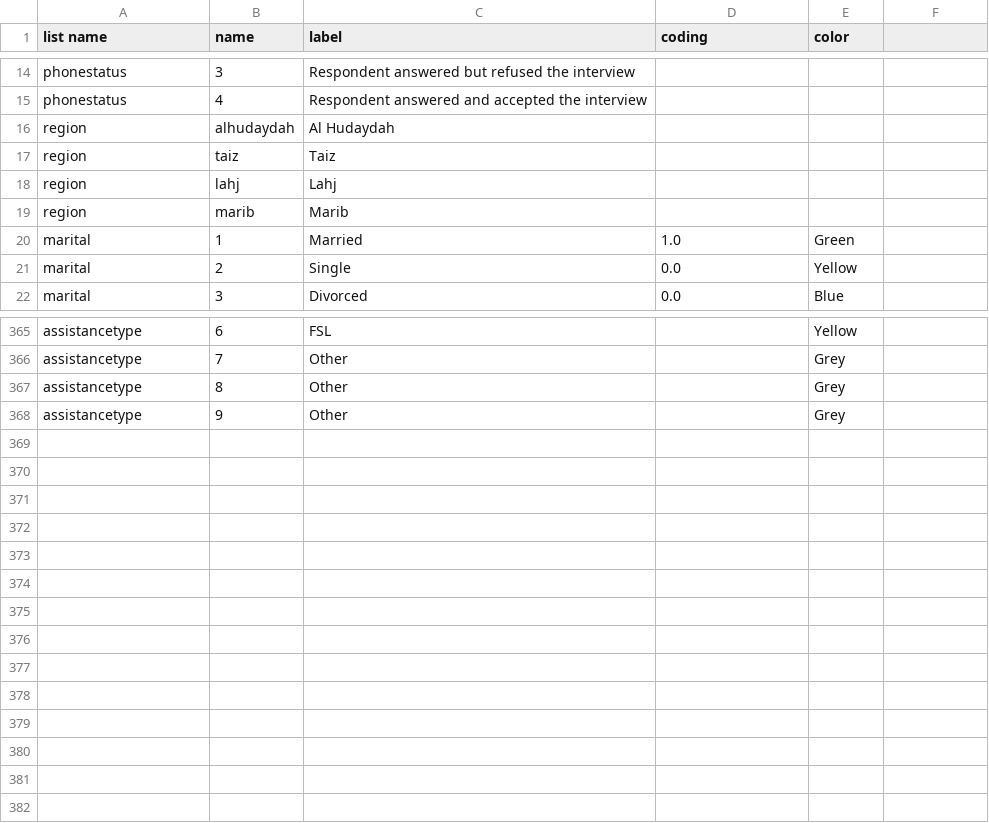
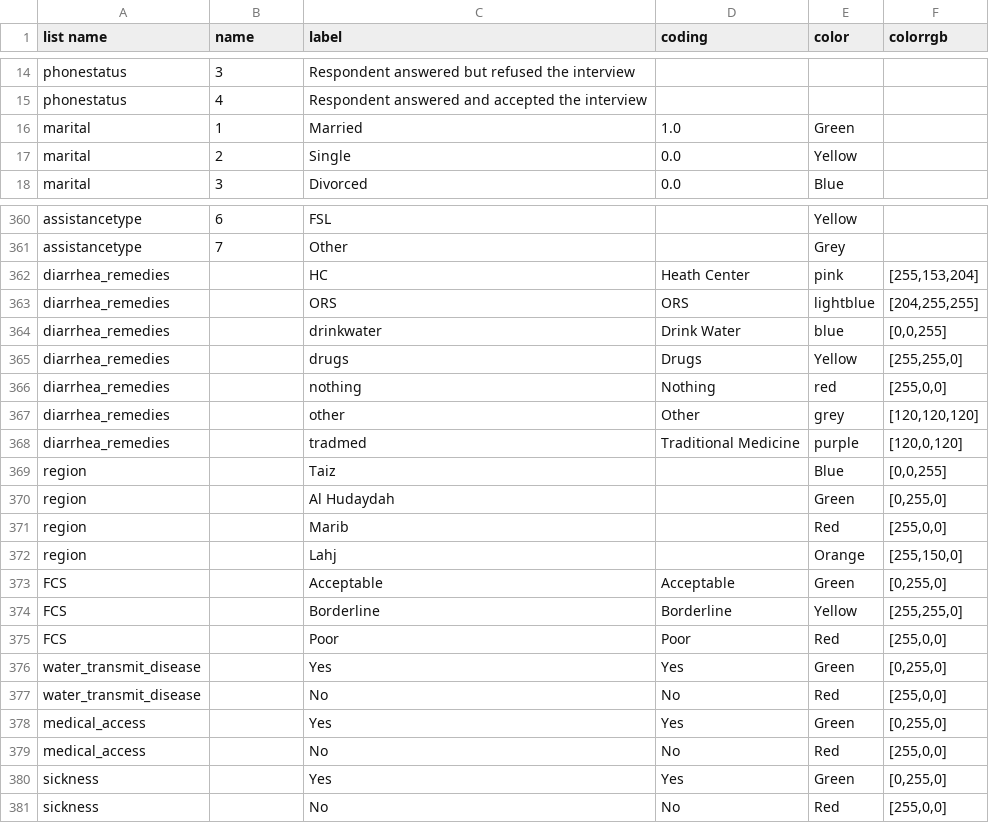
Before and after one commit to SamuelAxiom/Solidarites, a CSV file: codes.csv, drawn as a sheet; only a part is shown, gaps mark what is left out; the diff covers the shown part only.

```diff
--- a/codes.csv
+++ b/codes.csv
@@ -1 +1 @@
-list name	name	label	coding	color
+list name	name	label	coding	color	colorrgb
@@ -16,4 +15,0 @@ phonestatus	4	Respondent answered and accepted the interview
-region	alhudaydah	Al Hudaydah		
-region	taiz	Taiz		
-region	lahj	Lahj		
-region	marib	Marib		
@@ -367,2 +362,20 @@ assistancetype	7	Other		Grey
-assistancetype	8	Other		Grey
-assistancetype	9	Other		Grey
+diarrhea_remedies 		HC	Heath Center	pink	[255,153,204]
+diarrhea_remedies 		ORS	ORS	lightblue	[204,255,255]
+diarrhea_remedies 		drinkwater	Drink Water	blue	[0,0,255]
+diarrhea_remedies 		drugs	Drugs	Yellow	[255,255,0]
+diarrhea_remedies 		nothing	Nothing	red	[255,0,0]
+diarrhea_remedies 		other	Other	grey	[120,120,120]
+diarrhea_remedies 		tradmed	Traditional Medicine	purple	[120,0,120]
+region		Taiz		Blue	[0,0,255]
+region		Al Hudaydah		Green	[0,255,0]
+region		Marib		Red	[255,0,0]
+region		Lahj		Orange	[255,150,0]
+FCS		Acceptable	Acceptable	Green	[0,255,0]
+FCS		Borderline	Borderline	Yellow	[255,255,0]
+FCS		Poor	Poor	Red	[255,0,0]
+water_transmit_disease		Yes	Yes	Green	[0,255,0]
+water_transmit_disease		No	No	Red	[255,0,0]
+medical_access		Yes	Yes	Green	[0,255,0]
+medical_access		No	No	Red	[255,0,0]
+sickness		Yes	Yes	Green	[0,255,0]
+sickness		No	No	Red	[255,0,0]
```
Also changed, not shown: 1 added row, 2 removed rows and 17 edited cells elsewhere in this file, graphs.csv, 1 other file.
